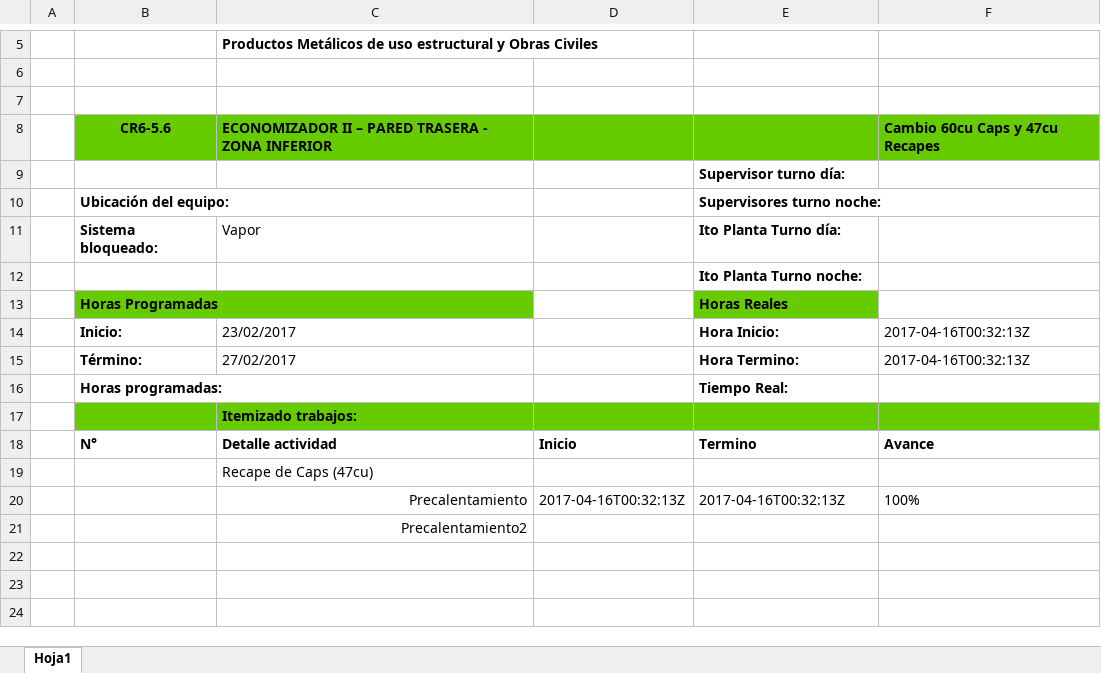
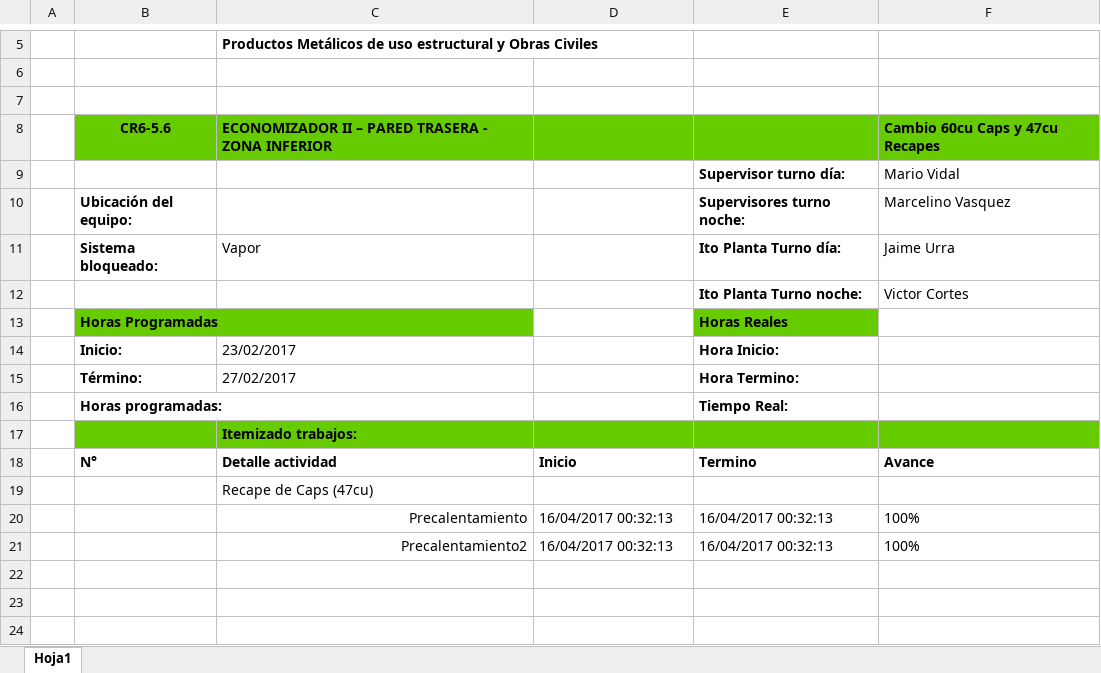
Before and after one commit to diegocalza-lagash/senditlaravel42c, an Excel workbook: ReportOut.xlsx, sheet Hoja1, drawn as a sheet; only a part is shown, gaps mark what is left out; values as stored, in another font and other column widths than the file's, no borders; removed rows and columns are numbered as before the commit, all else as after; the diff names each change by its address in the sheet, - before the commit and + after, or states it on an @@ line.

```diff
--- a/ReportOut.xlsx (sheet Hoja1)
+++ b/ReportOut.xlsx (sheet Hoja1)
-F9: (empty)
+F9: Mario Vidal
-F10: (empty)
+F10: Marcelino Vasquez
-F11: (empty)
+F11: Jaime Urra
-F12: (empty)
+F12: Victor Cortes
-F14:F15: 2017-04-16T00:32:13Z
+F14:F15: (empty)
-D20: 2017-04-16T00:32:13Z
+D20: 16/04/2017 00:32:13
-E20: 2017-04-16T00:32:13Z
+E20: 16/04/2017 00:32:13
-row 21:  |  | Precalentamiento2
+row 21:  |  | Precalentamiento2 | 16/04/2017 00:32:13 | 16/04/2017 00:32:13 | 100%
```
Also changed, not shown: 2 other files.
